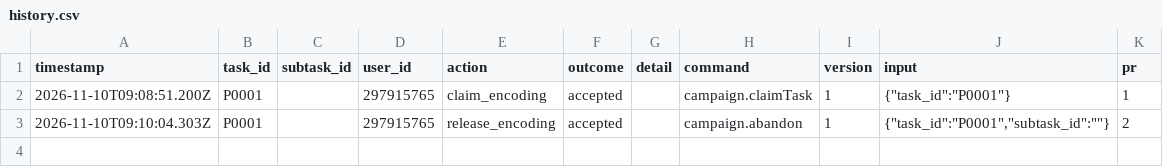
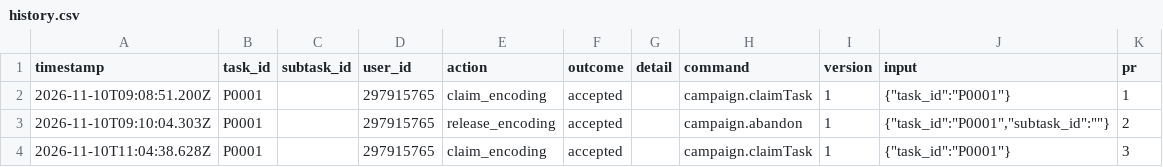
Before and after one commit to ohwjdev/test-20261110-setup, a CSV file: tracking/history.csv, drawn as a sheet.

```diff
--- a/tracking/history.csv
+++ b/tracking/history.csv
@@ -3 +3,2 @@ timestamp,task_id,subtask_id,user_id,action,outcome,detail,command,version,input
 2026-11-10T09:10:04.303Z,P0001,,297915765,release_encoding,accepted,,campaign.abandon,1,"{""task_id"":""P0001"",""subtask_id"":""""}",2
+2026-11-10T11:04:38.628Z,P0001,,297915765,claim_encoding,accepted,,campaign.claimTask,1,"{""task_id"":""P0001""}",3
```
Also changed, not shown: 1 other file.
